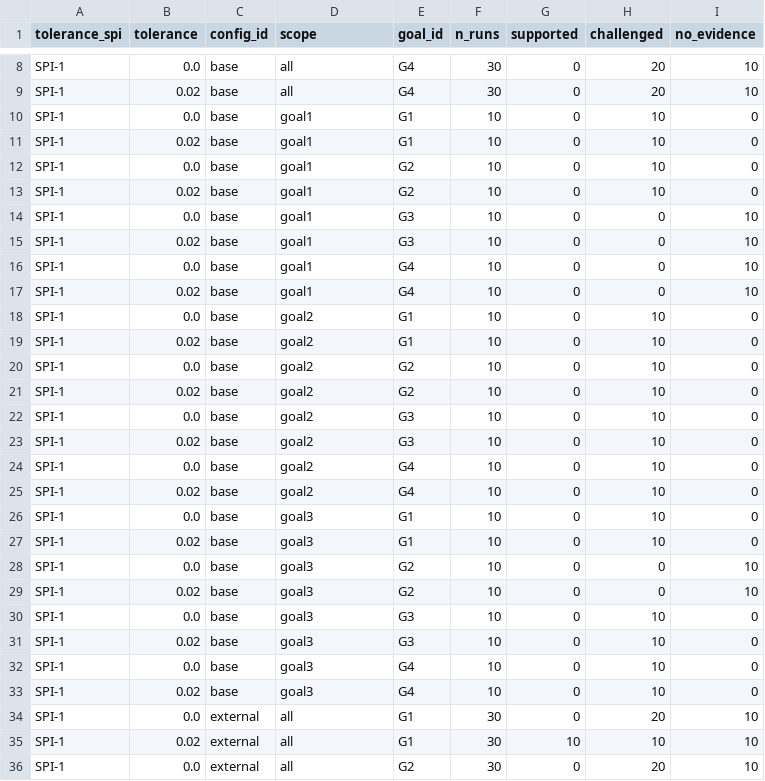
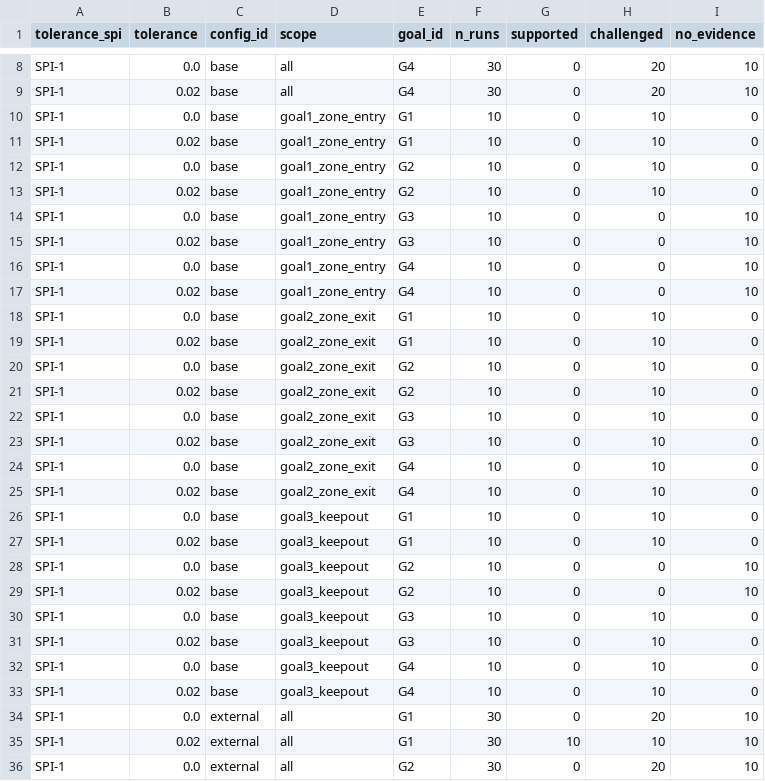
Before and after one commit to laurassternchen/bachelor-s-thesis, a CSV file: safety_monitor/analysis/results/tolerance_sensitivity.csv, drawn as a sheet; only a part is shown, gaps mark what is left out; the diff covers the shown part only.

```diff
--- a/safety_monitor/analysis/results/tolerance_sensitivity.csv
+++ b/safety_monitor/analysis/results/tolerance_sensitivity.csv
@@ -9,26 +9,26 @@ SPI-1,0.0,base,all,G4,30,0,20,10
 SPI-1,0.02,base,all,G4,30,0,20,10
-SPI-1,0.0,base,goal1,G1,10,0,10,0
-SPI-1,0.02,base,goal1,G1,10,0,10,0
-SPI-1,0.0,base,goal1,G2,10,0,10,0
-SPI-1,0.02,base,goal1,G2,10,0,10,0
-SPI-1,0.0,base,goal1,G3,10,0,0,10
-SPI-1,0.02,base,goal1,G3,10,0,0,10
-SPI-1,0.0,base,goal1,G4,10,0,0,10
-SPI-1,0.02,base,goal1,G4,10,0,0,10
-SPI-1,0.0,base,goal2,G1,10,0,10,0
-SPI-1,0.02,base,goal2,G1,10,0,10,0
-SPI-1,0.0,base,goal2,G2,10,0,10,0
-SPI-1,0.02,base,goal2,G2,10,0,10,0
-SPI-1,0.0,base,goal2,G3,10,0,10,0
-SPI-1,0.02,base,goal2,G3,10,0,10,0
-SPI-1,0.0,base,goal2,G4,10,0,10,0
-SPI-1,0.02,base,goal2,G4,10,0,10,0
-SPI-1,0.0,base,goal3,G1,10,0,10,0
-SPI-1,0.02,base,goal3,G1,10,0,10,0
-SPI-1,0.0,base,goal3,G2,10,0,0,10
-SPI-1,0.02,base,goal3,G2,10,0,0,10
-SPI-1,0.0,base,goal3,G3,10,0,10,0
-SPI-1,0.02,base,goal3,G3,10,0,10,0
-SPI-1,0.0,base,goal3,G4,10,0,10,0
-SPI-1,0.02,base,goal3,G4,10,0,10,0
+SPI-1,0.0,base,goal1_zone_entry,G1,10,0,10,0
+SPI-1,0.02,base,goal1_zone_entry,G1,10,0,10,0
+SPI-1,0.0,base,goal1_zone_entry,G2,10,0,10,0
+SPI-1,0.02,base,goal1_zone_entry,G2,10,0,10,0
+SPI-1,0.0,base,goal1_zone_entry,G3,10,0,0,10
+SPI-1,0.02,base,goal1_zone_entry,G3,10,0,0,10
+SPI-1,0.0,base,goal1_zone_entry,G4,10,0,0,10
+SPI-1,0.02,base,goal1_zone_entry,G4,10,0,0,10
+SPI-1,0.0,base,goal2_zone_exit,G1,10,0,10,0
+SPI-1,0.02,base,goal2_zone_exit,G1,10,0,10,0
+SPI-1,0.0,base,goal2_zone_exit,G2,10,0,10,0
+SPI-1,0.02,base,goal2_zone_exit,G2,10,0,10,0
+SPI-1,0.0,base,goal2_zone_exit,G3,10,0,10,0
+SPI-1,0.02,base,goal2_zone_exit,G3,10,0,10,0
+SPI-1,0.0,base,goal2_zone_exit,G4,10,0,10,0
+SPI-1,0.02,base,goal2_zone_exit,G4,10,0,10,0
+SPI-1,0.0,base,goal3_keepout,G1,10,0,10,0
+SPI-1,0.02,base,goal3_keepout,G1,10,0,10,0
+SPI-1,0.0,base,goal3_keepout,G2,10,0,0,10
+SPI-1,0.02,base,goal3_keepout,G2,10,0,0,10
+SPI-1,0.0,base,goal3_keepout,G3,10,0,10,0
+SPI-1,0.02,base,goal3_keepout,G3,10,0,10,0
+SPI-1,0.0,base,goal3_keepout,G4,10,0,10,0
+SPI-1,0.02,base,goal3_keepout,G4,10,0,10,0
 SPI-1,0.0,external,all,G1,30,0,20,10
```
Also changed, not shown: 72 edited cells elsewhere in this file, safety_monitor/analysis/results/claim_status.csv, safety_monitor/analysis/results/events.csv, 12 other files.
